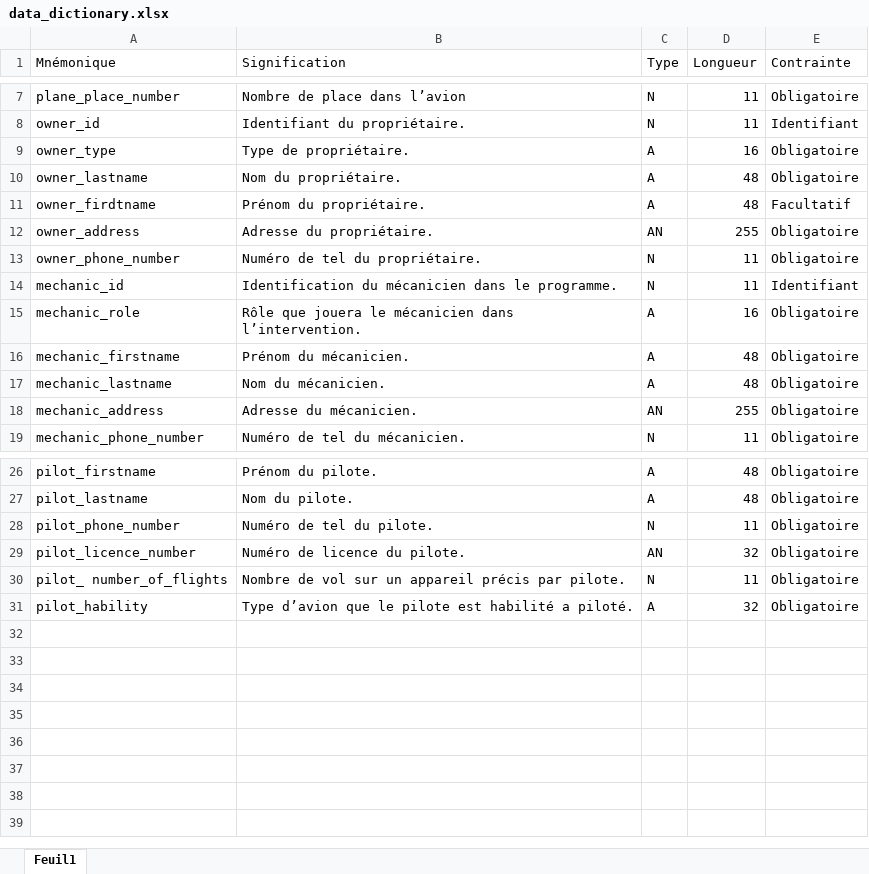
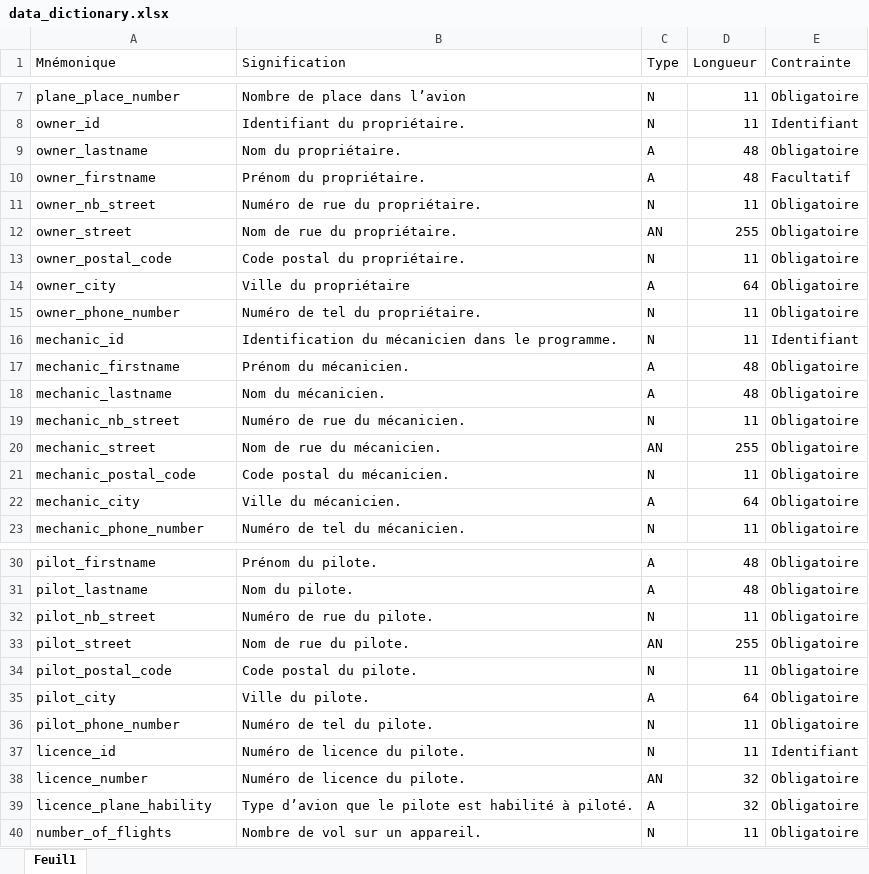
Before and after one commit to FTurleque/abc_2105-perso, an Excel workbook: database/merise/src/exercice5_airport/doc/data_dictionary.xlsx, sheet Feuil1, drawn as a sheet; only a part is shown, gaps mark what is left out; values as stored, in another font and other column widths than the file's, no cell formats; removed rows and columns are numbered as before the commit, all else as after; the diff names each change by its address in the sheet, - before the commit and + after, or states it on an @@ line.

```diff
--- a/database/merise/src/exercice5_airport/doc/data_dictionary.xlsx (sheet Feuil1)
+++ b/database/merise/src/exercice5_airport/doc/data_dictionary.xlsx (sheet Feuil1)
-row 9: owner_type | Type de propriétaire. | A | 16 | Obligatoire
-A10 (Mnémonique): owner_firdtname
+A10 (Mnémonique): owner_firstname
+row 11: owner_nb_street | Numéro de rue du propriétaire. | N | 11 | Obligatoire
-A12 (Mnémonique): owner_address
+A12 (Mnémonique): owner_street
-B12 (Signification): Adresse du propriétaire.
+B12 (Signification): Nom de rue du propriétaire.
+row 13: owner_postal_code | Code postal du propriétaire. | N | 11 | Obligatoire
+row 14: owner_city | Ville du propriétaire | A | 64 | Obligatoire
-row 15: mechanic_role | Rôle que jouera le mécanicien dans l’intervention. | A | 16 | Obligatoire
+row 19: mechanic_nb_street | Numéro de rue du mécanicien. | N | 11 | Obligatoire
-A20 (Mnémonique): mechanic_address
+A20 (Mnémonique): mechanic_street
-B20 (Signification): Adresse du mécanicien.
+B20 (Signification): Nom de rue du mécanicien.
+row 21: mechanic_postal_code | Code postal du mécanicien. | N | 11 | Obligatoire
+row 22: mechanic_city | Ville du mécanicien. | A | 64 | Obligatoire
+row 32: pilot_nb_street | Numéro de rue du pilote. | N | 11 | Obligatoire
+row 33: pilot_street | Nom de rue du pilote. | AN | 255 | Obligatoire
+row 34: pilot_postal_code | Code postal du pilote. | N | 11 | Obligatoire
+row 35: pilot_city | Ville du pilote. | A | 64 | Obligatoire
+row 37: licence_id | Numéro de licence du pilote. | N | 11 | Identifiant
-A38 (Mnémonique): pilot_licence_number
+A38 (Mnémonique): licence_number
-row 30: pilot_ number_of_flights | Nombre de vol sur un appareil précis par pilote. | N | 11 | Obligatoire
-A39 (Mnémonique): pilot_hability
+A39 (Mnémonique): licence_plane_hability
-B39 (Signification): …est habilité a piloté.
+B39 (Signification): …est habilité à piloté.
+row 40: number_of_flights | Nombre de vol sur un appareil. | N | 11 | Obligatoire
```
Also changed, not shown: cell formats, database/merise/src/exercice3_horse_racing/doc/data_dictionary.xlsx, 16 other files.
